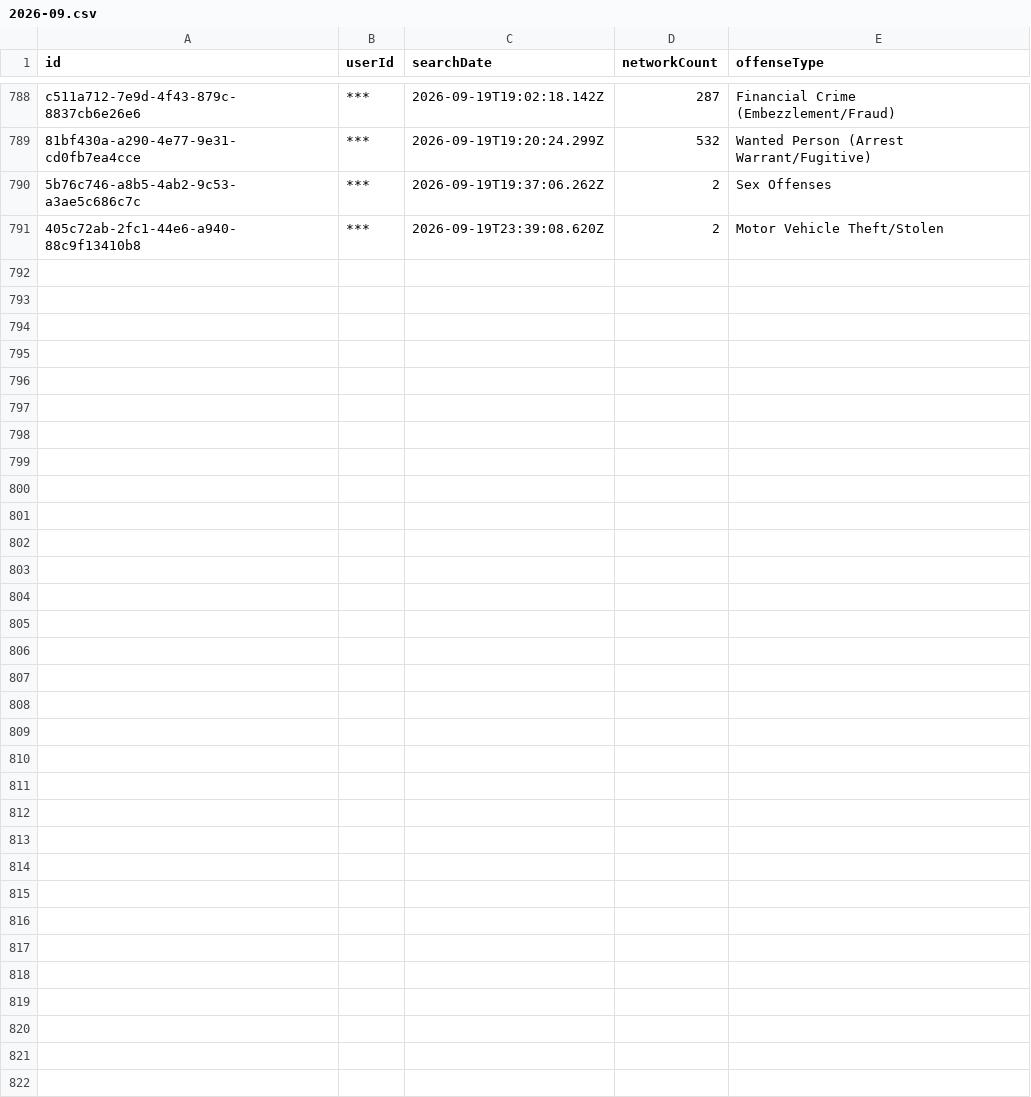
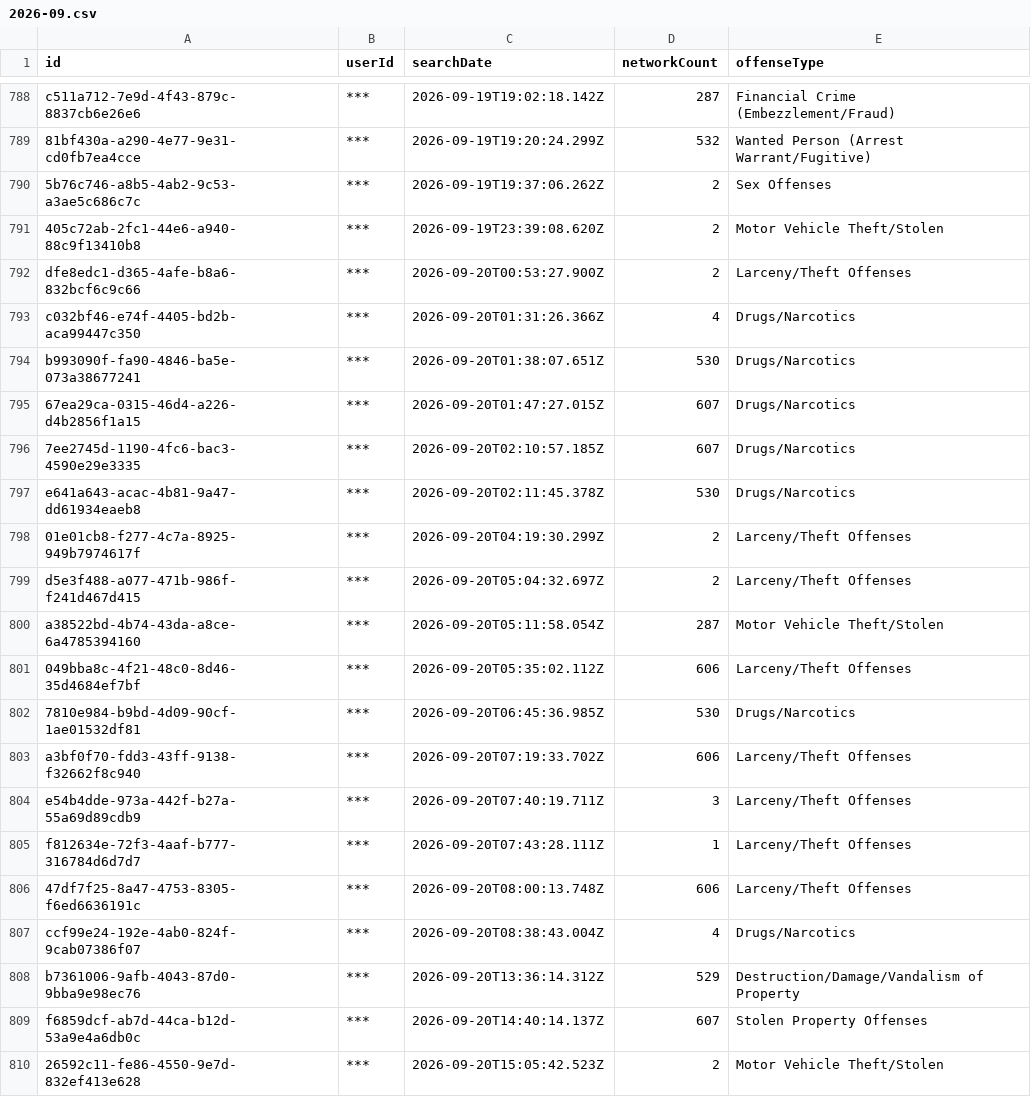
Before and after one commit to Cantica-Systems/mi-flock-transparency, a CSV file: kent/data/kent-county-so/2026-09.csv, drawn as a sheet; only a part is shown, gaps mark what is left out; the diff covers the shown part only.

Commit message:
Update at 2026-09-21T20:03Z (grand-rapids-city-pd +10; grandville-city-pd +5; kent-county-so +33; lowell-city-pd +0; rockford-dps +0; walker-city-pd +0; wyoming-city-pd +8)

```diff
--- a/kent/data/kent-county-so/2026-09.csv
+++ b/kent/data/kent-county-so/2026-09.csv
@@ -791 +791,20 @@ c511a712-7e9d-4f43-879c-8837cb6e26e6,***,2026-09-19T19:02:18.142Z,287,Financial
 405c72ab-2fc1-44e6-a940-88c9f13410b8,***,2026-09-19T23:39:08.620Z,2,Motor Vehicle Theft/Stolen
+dfe8edc1-d365-4afe-b8a6-832bcf6c9c66,***,2026-09-20T00:53:27.900Z,2,Larceny/Theft Offenses
+c032bf46-e74f-4405-bd2b-aca99447c350,***,2026-09-20T01:31:26.366Z,4,Drugs/Narcotics
+b993090f-fa90-4846-ba5e-073a38677241,***,2026-09-20T01:38:07.651Z,530,Drugs/Narcotics
+67ea29ca-0315-46d4-a226-d4b2856f1a15,***,2026-09-20T01:47:27.015Z,607,Drugs/Narcotics
+7ee2745d-1190-4fc6-bac3-4590e29e3335,***,2026-09-20T02:10:57.185Z,607,Drugs/Narcotics
+e641a643-acac-4b81-9a47-dd61934eaeb8,***,2026-09-20T02:11:45.378Z,530,Drugs/Narcotics
+01e01cb8-f277-4c7a-8925-949b7974617f,***,2026-09-20T04:19:30.299Z,2,Larceny/Theft Offenses
+d5e3f488-a077-471b-986f-f241d467d415,***,2026-09-20T05:04:32.697Z,2,Larceny/Theft Offenses
+a38522bd-4b74-43da-a8ce-6a4785394160,***,2026-09-20T05:11:58.054Z,287,Motor Vehicle Theft/Stolen
+049bba8c-4f21-48c0-8d46-35d4684ef7bf,***,2026-09-20T05:35:02.112Z,606,Larceny/Theft Offenses
+7810e984-b9bd-4d09-90cf-1ae01532df81,***,2026-09-20T06:45:36.985Z,530,Drugs/Narcotics
+a3bf0f70-fdd3-43ff-9138-f32662f8c940,***,2026-09-20T07:19:33.702Z,606,Larceny/Theft Offenses
+e54b4dde-973a-442f-b27a-55a69d89cdb9,***,2026-09-20T07:40:19.711Z,3,Larceny/Theft Offenses
+f812634e-72f3-4aaf-b777-316784d6d7d7,***,2026-09-20T07:43:28.111Z,1,Larceny/Theft Offenses
+47df7f25-8a47-4753-8305-f6ed6636191c,***,2026-09-20T08:00:13.748Z,606,Larceny/Theft Offenses
+ccf99e24-192e-4ab0-824f-9cab07386f07,***,2026-09-20T08:38:43.004Z,4,Drugs/Narcotics
+b7361006-9afb-4043-87d0-9bba9e98ec76,***,2026-09-20T13:36:14.312Z,529,Destruction/Damage/Vandalism of Property
+f6859dcf-ab7d-44ca-b12d-53a9e4a6db0c,***,2026-09-20T14:40:14.137Z,607,Stolen Property Offenses
+26592c11-fe86-4550-9e7d-832ef413e628,***,2026-09-20T15:05:42.523Z,2,Motor Vehicle Theft/Stolen
```
Also changed, not shown: 14 added rows elsewhere in this file, kent/data/grand-rapids-city-pd/2026-09.csv, kent/data/grand-rapids-city-pd/stats.csv, 24 other files.
